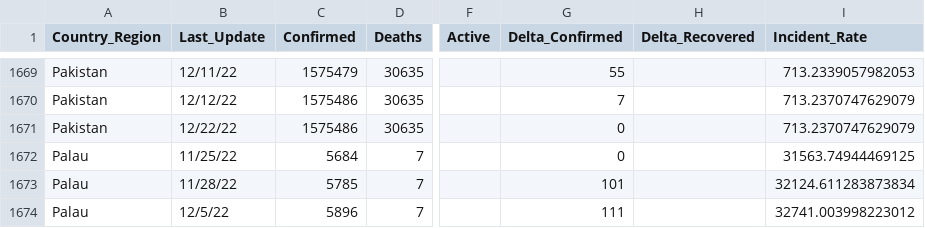
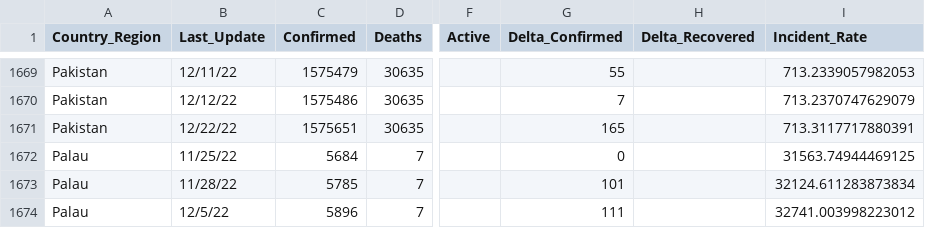
Before and after one commit to abbs24/COVID-19, a CSV file: data/cases_time_reduced.csv, drawn as a sheet; only a part is shown, gaps mark what is left out; the diff names each change by its address in the sheet, - before the commit and + after, or states it on an @@ line.

```diff
--- a/data/cases_time_reduced.csv
+++ b/data/cases_time_reduced.csv
-C1671 (Confirmed): 1575486
+C1671 (Confirmed): 1575651
-G1671 (Delta_Confirmed): 0
+G1671 (Delta_Confirmed): 165
-I1671 (Incident_Rate): 713.2370747629079
+I1671 (Incident_Rate): 713.3117717880391
```
Also changed, not shown: data/cases.csv, data/cases_country.csv, 1 other file.
